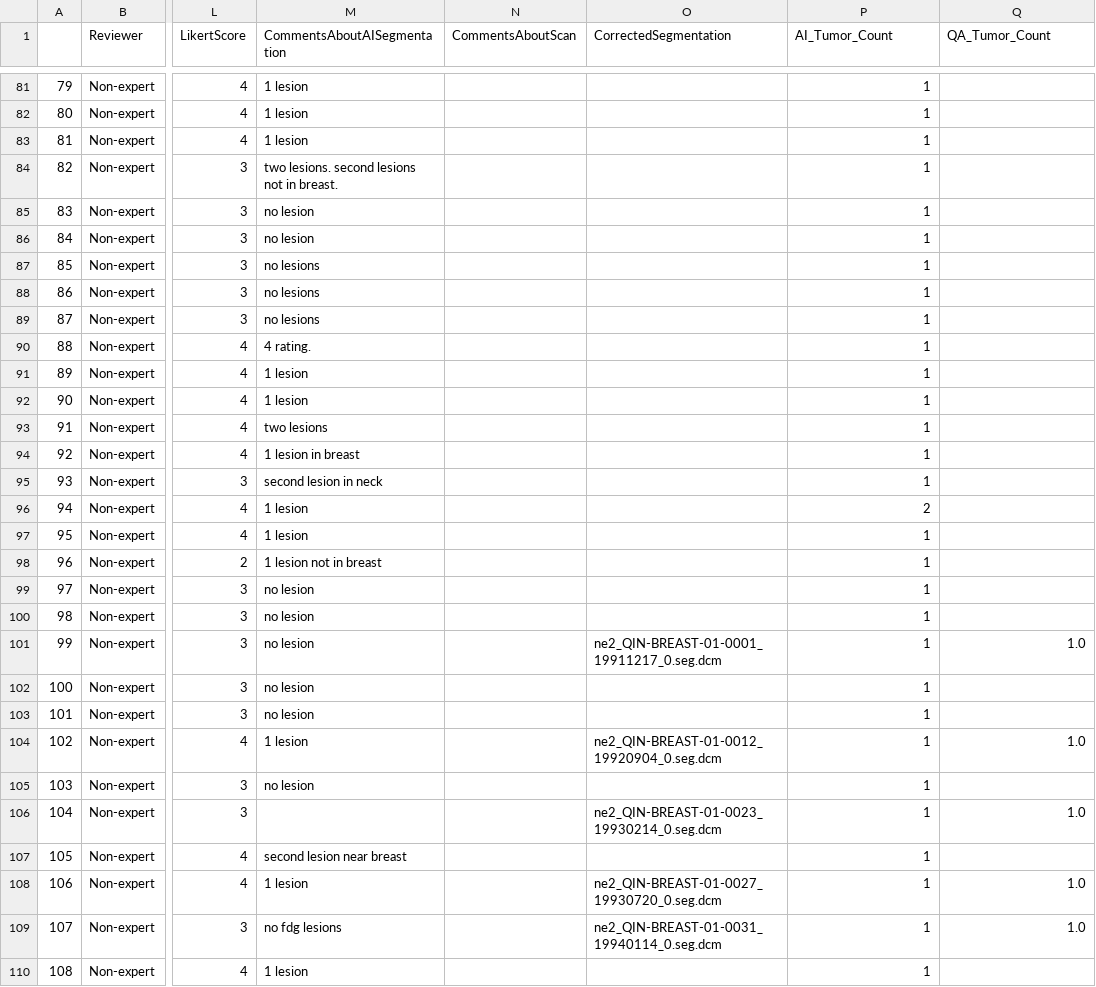
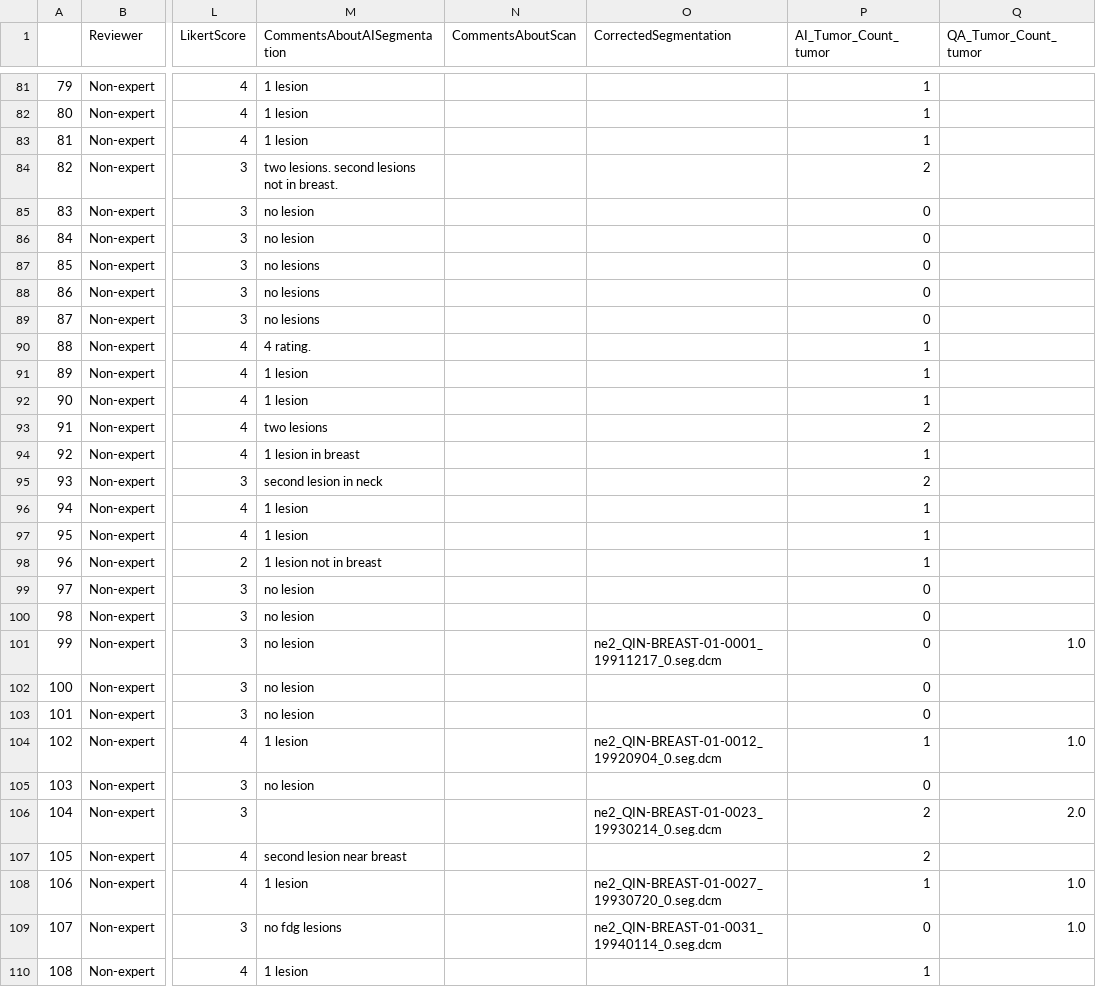
Before and after one commit to bamf-health/aimi-breast-pet-ct, a CSV file: qa-results/tumor_count_report.csv, drawn as a sheet; only a part is shown, gaps mark what is left out; the diff covers the shown part only; the diff names each change by its address in the sheet, - before the commit and + after, or states it on an @@ line.

Commit message:
added tumor counts report

```diff
--- a/qa-results/tumor_count_report.csv
+++ b/qa-results/tumor_count_report.csv
-P1: AI_Tumor_Count
+P1: AI_Tumor_Count_tumor
-Q1: QA_Tumor_Count
+Q1: QA_Tumor_Count_tumor
-P84 (AI_Tumor_Count_tumor): 1
+P84 (AI_Tumor_Count_tumor): 2
-P85:P89 (AI_Tumor_Count_tumor): 1
+P85:P89 (AI_Tumor_Count_tumor): 0
-P93 (AI_Tumor_Count_tumor): 1
+P93 (AI_Tumor_Count_tumor): 2
-P95 (AI_Tumor_Count_tumor): 1
+P95 (AI_Tumor_Count_tumor): 2
-P96 (AI_Tumor_Count_tumor): 2
+P96 (AI_Tumor_Count_tumor): 1
-P99:P103 (AI_Tumor_Count_tumor): 1
+P99:P103 (AI_Tumor_Count_tumor): 0
-P105 (AI_Tumor_Count_tumor): 1
+P105 (AI_Tumor_Count_tumor): 0
-P106:P107 (AI_Tumor_Count_tumor): 1
+P106:P107 (AI_Tumor_Count_tumor): 2
-Q106 (QA_Tumor_Count_tumor): 1.0
+Q106 (QA_Tumor_Count_tumor): 2.0
-P109 (AI_Tumor_Count_tumor): 1
+P109 (AI_Tumor_Count_tumor): 0
```
Also changed, not shown: 61 edited cells elsewhere in this file, 1 other file.
